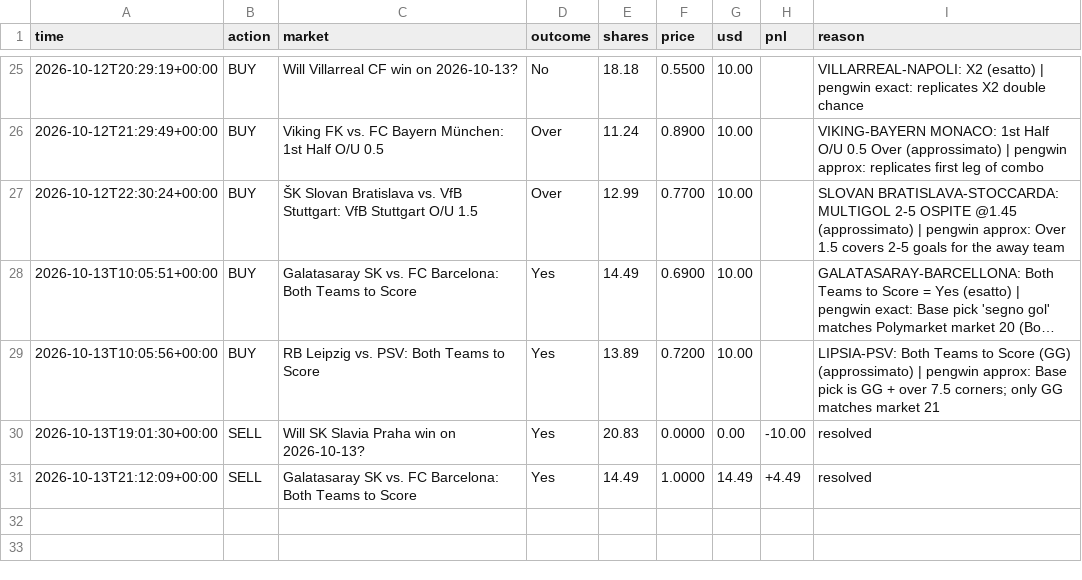
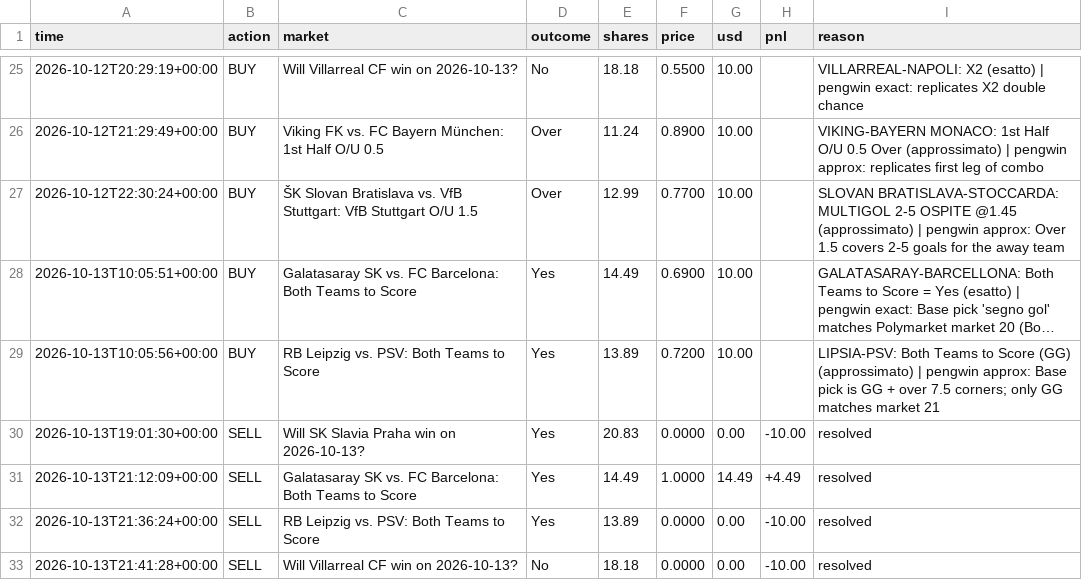
Before and after one commit to MoldyAxis395/polymarket-news-bot, a CSV file: data/pengwin/trades.csv, drawn as a sheet; only a part is shown, gaps mark what is left out; long unchanged cells end in …; the diff names each change by its address in the sheet, - before the commit and + after, or states it on an @@ line.

```diff
--- a/data/pengwin/trades.csv
+++ b/data/pengwin/trades.csv
+row 32: 2026-10-13T21:36:24+00:00 | SELL | RB Leipzig vs. PSV: Both Teams to Score | Yes | 13.89 | 0.0000 | 0.00 | -10.00 | resolved
+row 33: 2026-10-13T21:41:28+00:00 | SELL | Will Villarreal CF win on 2026-10-13? | No | 18.18 | 0.0000 | 0.00 | -10.00 | resolved
```
Also changed, not shown: 8 other files.
